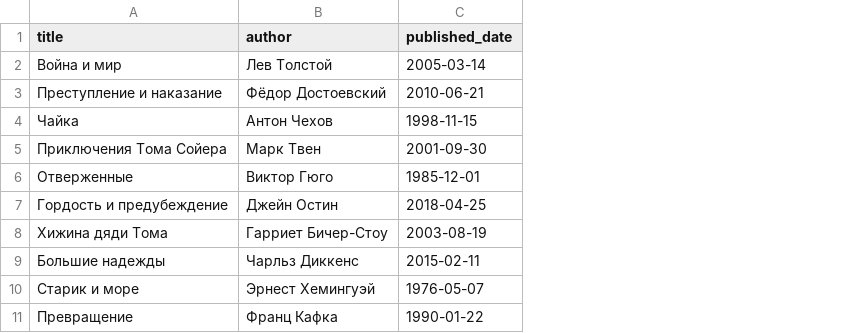
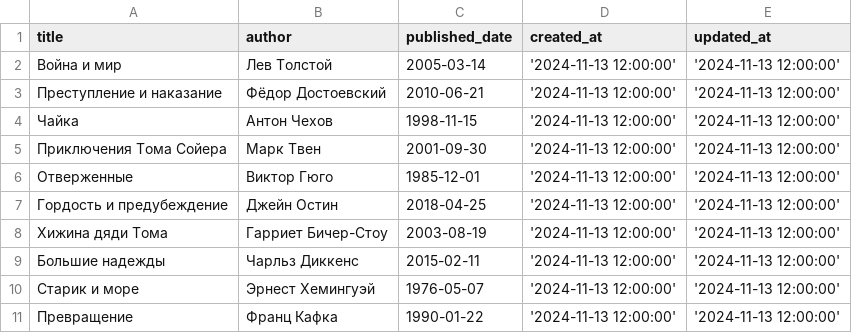
Before and after one commit to m3mpm/LibraryOfBooks, a CSV file: src/main/resources/db/import/books.csv, drawn as a sheet; the diff names each change by its address in the sheet, - before the commit and + after, or states it on an @@ line.

Commit message:
add BookDto, BookMapper
1. Modifed Book Model: add created_at & updated_at time in modle
2. Add BookDto & BookMapper
3. Modifed BookController, BookService and RabbitMQ: BookListener, MessageSender
4. Modifed liquibase creation db for Books table: add created_at & updated_at time
5. Modifed books.csv data file for import data to Books table: add created_at & updated_at time

```diff
--- a/src/main/resources/db/import/books.csv
+++ b/src/main/resources/db/import/books.csv
+column D (created_at), rows 2-11: all '2024-11-13 12:00:00'
+column E (updated_at), rows 2-11: all '2024-11-13 12:00:00'
```
Also changed, not shown: 11 other files.
